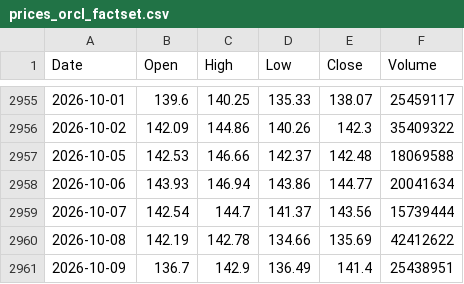
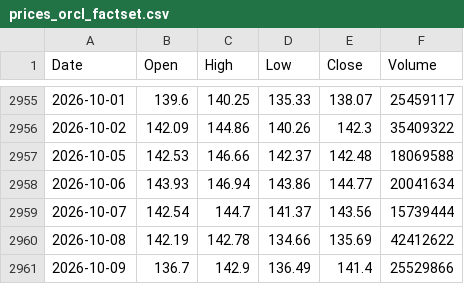
Before and after one commit to marthavshelton-sys/fnam-debt-monitor, a CSV file: tools/oracle/data/prices_orcl_factset.csv, drawn as a sheet; only a part is shown, gaps mark what is left out.

```diff
--- a/tools/oracle/data/prices_orcl_factset.csv
+++ b/tools/oracle/data/prices_orcl_factset.csv
@@ -2960,2 +2960,2 @@ Date,Open,High,Low,Close,Volume
 2026-10-08,142.19,142.78,134.66,135.69,42412622
-2026-10-09,136.7,142.9,136.49,141.4,25438951
+2026-10-09,136.7,142.9,136.49,141.4,25529866
```
Also changed, not shown: 24 other files.
